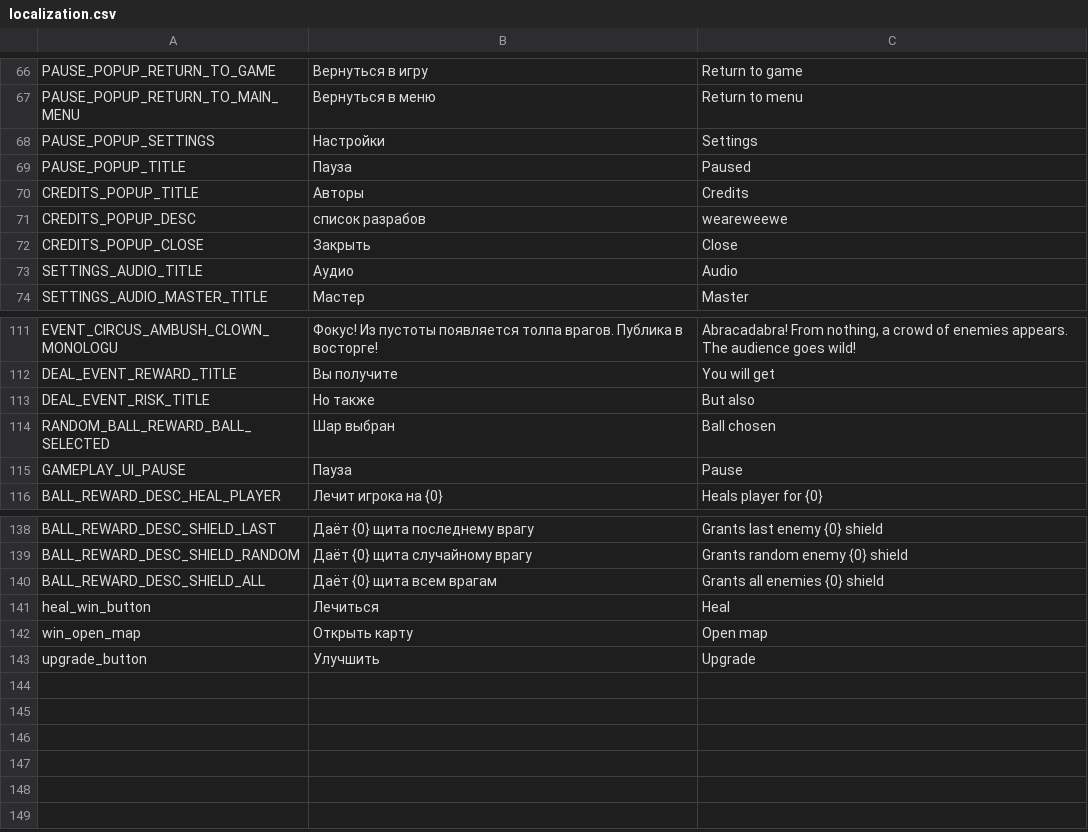
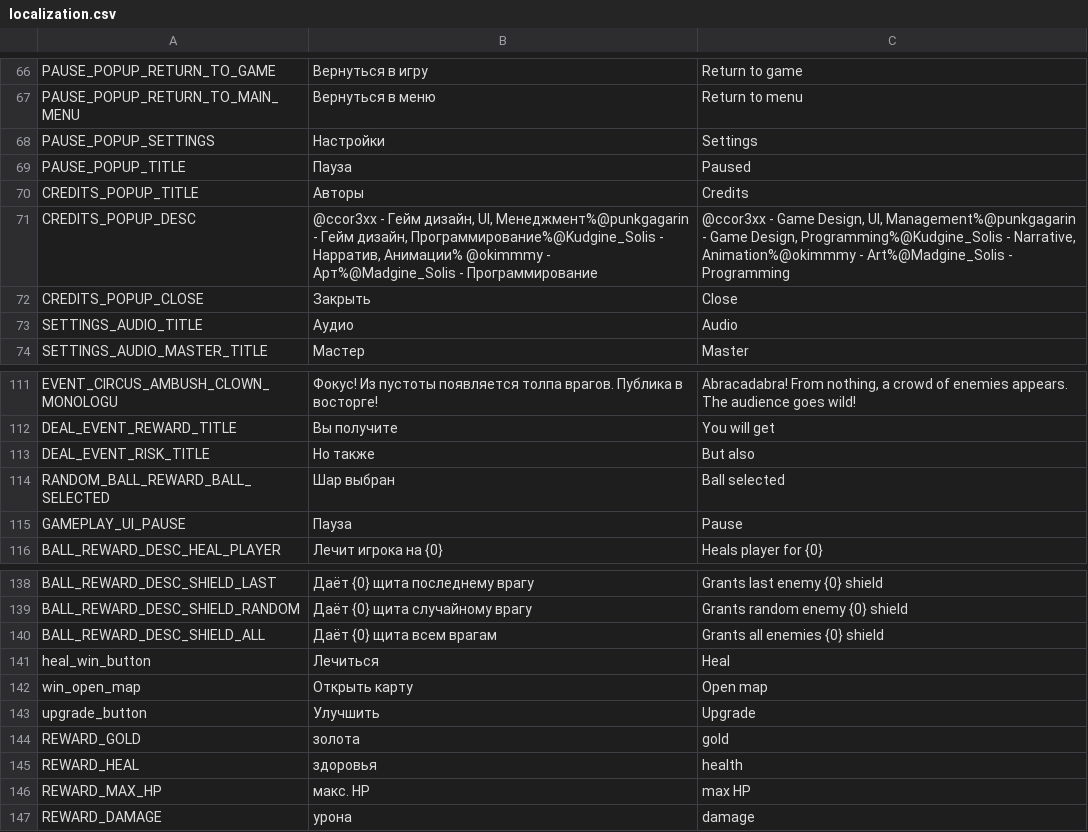
Before and after one commit to PunkGagarin/GamecraftersJam2025Aug, a CSV file: GamecraftersJam2025Aug/Assets/Jam/Resources/Localization/localization.csv, drawn as a sheet; only a part is shown, gaps mark what is left out.

Commit message:
added descriptions to rewards & risks;

```diff
--- a/GamecraftersJam2025Aug/Assets/Jam/Resources/Localization/localization.csv
+++ b/GamecraftersJam2025Aug/Assets/Jam/Resources/Localization/localization.csv
@@ -70,3 +70,3 @@ PAUSE_POPUP_TITLE,Пауза,Paused
 CREDITS_POPUP_TITLE,Авторы,Credits
-CREDITS_POPUP_DESC,список разрабов,weareweewe
+CREDITS_POPUP_DESC,"@ccor3xx - Гейм дизайн, UI, Менеджмент%@punkgagarin - Гейм дизайн, Программирование%@Kudgine_Solis - Нарратив, Анимации% @okimmmy - Арт%@Madgine_Solis - Программирование","@ccor3xx - Game Design, UI, Management%@punkgagarin - Game Design, Programming%@Kudgine_Solis - Narrative, Animation%@okimmmy - Art%@Madgine_Solis - Programming"
 CREDITS_POPUP_CLOSE,Закрыть,Close
@@ -113,3 +113,3 @@ DEAL_EVENT_REWARD_TITLE,Вы получите,You will get
 DEAL_EVENT_RISK_TITLE,Но также,But also
-RANDOM_BALL_REWARD_BALL_SELECTED,Шар выбран,Ball chosen
+RANDOM_BALL_REWARD_BALL_SELECTED,Шар выбран,Ball selected
 GAMEPLAY_UI_PAUSE,Пауза,Pause
@@ -143 +143,5 @@ win_open_map,Открыть карту,Open map
 upgrade_button,Улучшить,Upgrade
+REWARD_GOLD,золота,gold
+REWARD_HEAL,здоровья,health
+REWARD_MAX_HP,макс. HP,max HP
+REWARD_DAMAGE,урона,damage
```
Also changed, not shown: 3 other files.
